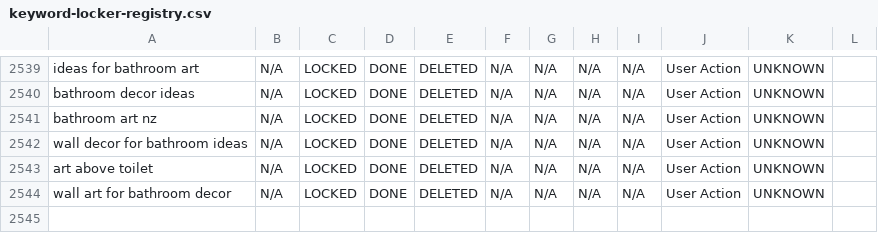
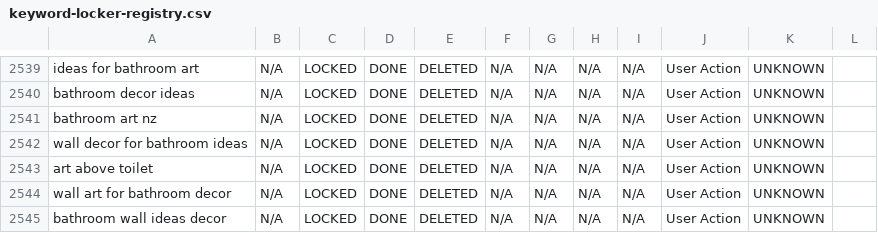
Before and after one commit to aboutwallart/seo-tools, a CSV file: data/keyword-locker-registry.csv, drawn as a sheet; only a part is shown, gaps mark what is left out; the diff names each change by its address in the sheet, - before the commit and + after, or states it on an @@ line.

Commit message:
Delete keyword: bathroom wall ideas decor

```diff
--- a/data/keyword-locker-registry.csv
+++ b/data/keyword-locker-registry.csv
+row 2545: bathroom wall ideas decor | N/A | LOCKED | DONE | DELETED | N/A | N/A | N/A | N/A | User Action | UNKNOWN
```
